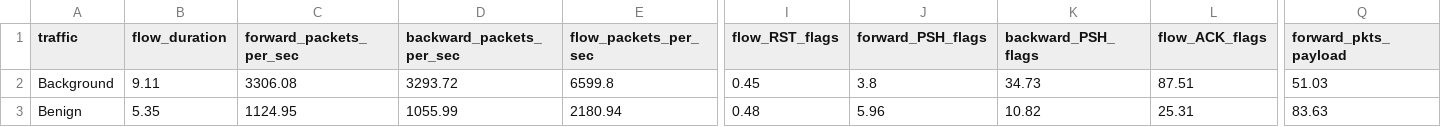
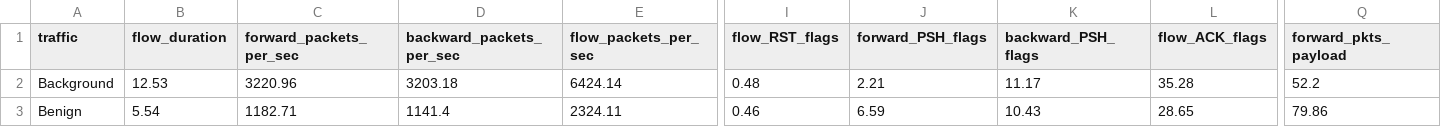
Before and after one commit to AllOneeeee/DataQuest24, a CSV file: data/processing/mean_by_traffic_numerical.csv, drawn as a sheet; only a part is shown, gaps mark what is left out; the diff covers the shown part only; the diff names each change by its address in the sheet, - before the commit and + after, or states it on an @@ line.

```diff
--- a/data/processing/mean_by_traffic_numerical.csv
+++ b/data/processing/mean_by_traffic_numerical.csv
-B2 (flow_duration): 9.11
+B2 (flow_duration): 12.53
-C2 (forward_packets_per_sec): 3306.08
+C2 (forward_packets_per_sec): 3220.96
-D2 (backward_packets_per_sec): 3293.72
+D2 (backward_packets_per_sec): 3203.18
-E2 (flow_packets_per_sec): 6599.8
+E2 (flow_packets_per_sec): 6424.14
-I2 (flow_RST_flags): 0.45
+I2 (flow_RST_flags): 0.48
-J2 (forward_PSH_flags): 3.8
+J2 (forward_PSH_flags): 2.21
-K2 (backward_PSH_flags): 34.73
+K2 (backward_PSH_flags): 11.17
-L2 (flow_ACK_flags): 87.51
+L2 (flow_ACK_flags): 35.28
-Q2 (forward_pkts_payload): 51.03
+Q2 (forward_pkts_payload): 52.2
-B3 (flow_duration): 5.35
+B3 (flow_duration): 5.54
-C3 (forward_packets_per_sec): 1124.95
+C3 (forward_packets_per_sec): 1182.71
-D3 (backward_packets_per_sec): 1055.99
+D3 (backward_packets_per_sec): 1141.4
-E3 (flow_packets_per_sec): 2180.94
+E3 (flow_packets_per_sec): 2324.11
-I3 (flow_RST_flags): 0.48
+I3 (flow_RST_flags): 0.46
-J3 (forward_PSH_flags): 5.96
+J3 (forward_PSH_flags): 6.59
-K3 (backward_PSH_flags): 10.82
+K3 (backward_PSH_flags): 10.43
-L3 (flow_ACK_flags): 25.31
+L3 (flow_ACK_flags): 28.65
-Q3 (forward_pkts_payload): 83.63
+Q3 (forward_pkts_payload): 79.86
```
Also changed, not shown: 151 edited cells elsewhere in this file, 2 other files.
